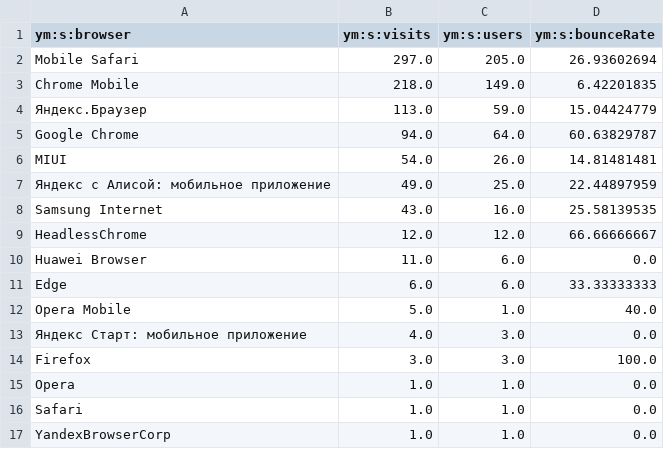
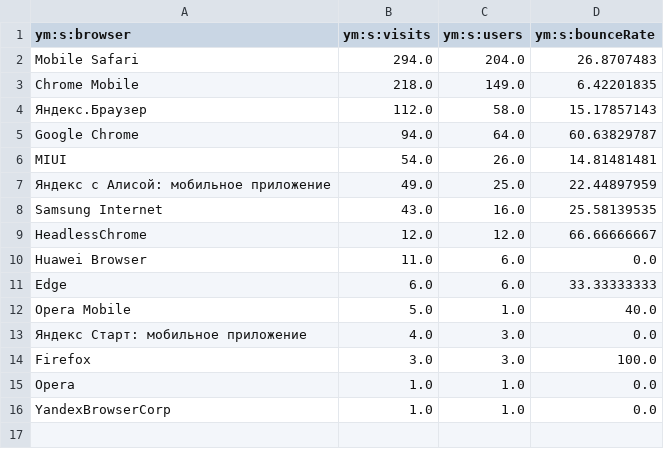
Before and after one commit to maker-soft/Foto, a CSV file: analytics/yandex-metrica/browsers.csv, drawn as a sheet.

```diff
--- a/analytics/yandex-metrica/browsers.csv
+++ b/analytics/yandex-metrica/browsers.csv
@@ -1,5 +1,5 @@
 ym:s:browser,ym:s:visits,ym:s:users,ym:s:bounceRate
-Mobile Safari,297.0,205.0,26.93602694
+Mobile Safari,294.0,204.0,26.8707483
 Chrome Mobile,218.0,149.0,6.42201835
-Яндекс.Браузер,113.0,59.0,15.04424779
+Яндекс.Браузер,112.0,58.0,15.17857143
 Google Chrome,94.0,64.0,60.63829787
@@ -15,3 +15,2 @@ Firefox,3.0,3.0,100.0
 Opera,1.0,1.0,0.0
-Safari,1.0,1.0,0.0
 YandexBrowserCorp,1.0,1.0,0.0
```
Also changed, not shown: analytics/yandex-metrica/conversions.csv, analytics/yandex-metrica/daily.csv, 16 other files.
